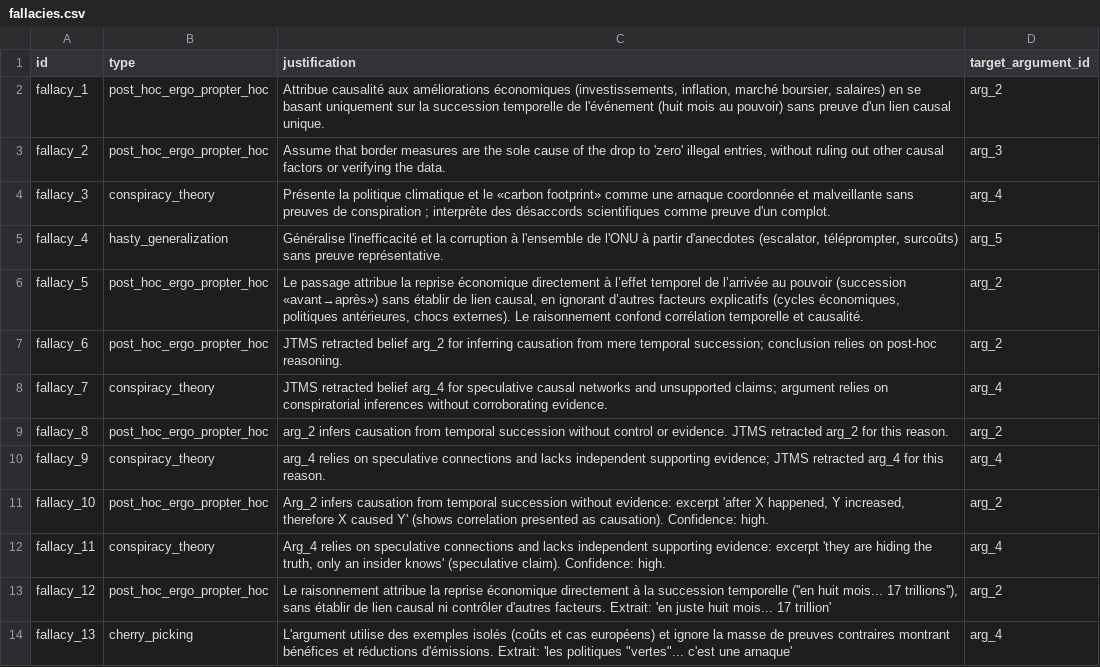
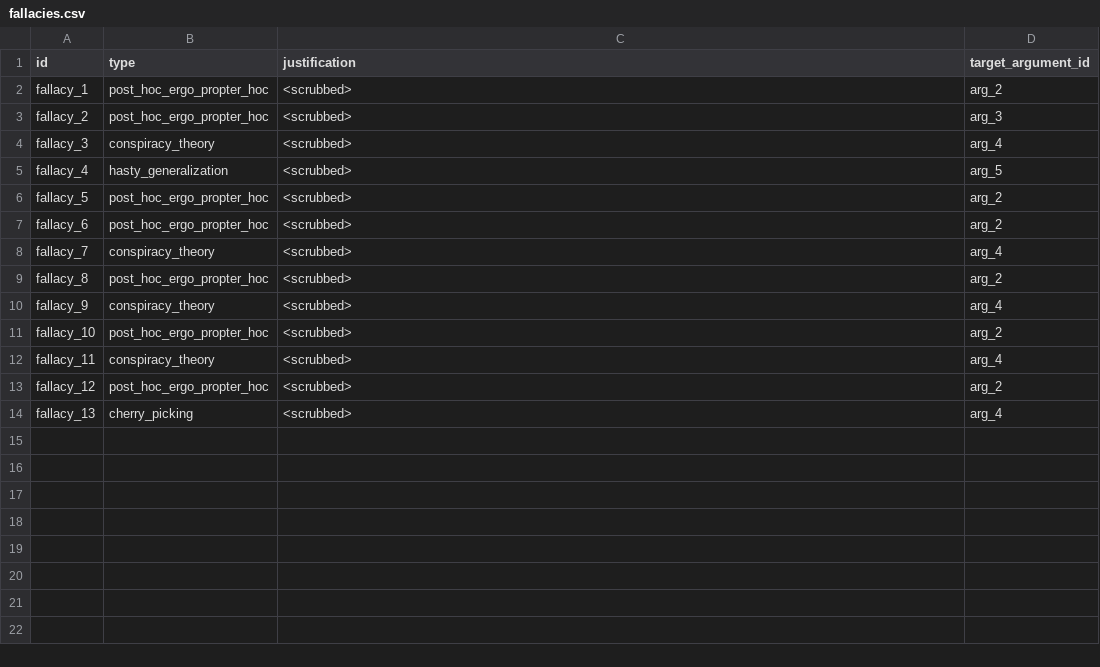
Before and after one commit to jsboigeEpita/2025-Epita-Intelligence-Symbolique, a CSV file: docs/reports/spectacular/A/csv/fallacies.csv, drawn as a sheet.

```diff
--- a/docs/reports/spectacular/A/csv/fallacies.csv
+++ b/docs/reports/spectacular/A/csv/fallacies.csv
@@ -1,14 +1,14 @@
 id,type,justification,target_argument_id
-fallacy_1,post_hoc_ergo_propter_hoc,"Attribue causalité aux améliorations économiques (investissements, inflation, marché boursier, salaires) en se basant uniquement sur la succession temporelle de l'événement (huit mois au pouvoir) sans preuve d'un lien causal unique.",arg_2
-fallacy_2,post_hoc_ergo_propter_hoc,"Assume that border measures are the sole cause of the drop to 'zero' illegal entries, without ruling out other causal factors or verifying the data.",arg_3
-fallacy_3,conspiracy_theory,Présente la politique climatique et le «carbon footprint» comme une arnaque coordonnée et malveillante sans preuves de conspiration ; interprète des désaccords scientifiques comme preuve d'un complot.,arg_4
-fallacy_4,hasty_generalization,"Généralise l'inefficacité et la corruption à l'ensemble de l'ONU à partir d'anecdotes (escalator, téléprompter, surcoûts) sans preuve représentative.",arg_5
-fallacy_5,post_hoc_ergo_propter_hoc,"Le passage attribue la reprise économique directement à l’effet temporel de l’arrivée au pouvoir (succession «avant→après») sans établir de lien causal, en ignorant d’autres facteurs explicatifs (cycles économiques, politiques antérieures, chocs externes). Le raisonnement confond corrélation temporelle et causalité.",arg_2
-fallacy_6,post_hoc_ergo_propter_hoc,JTMS retracted belief arg_2 for inferring causation from mere temporal succession; conclusion relies on post-hoc reasoning.,arg_2
-fallacy_7,conspiracy_theory,JTMS retracted belief arg_4 for speculative causal networks and unsupported claims; argument relies on conspiratorial inferences without corroborating evidence.,arg_4
-fallacy_8,post_hoc_ergo_propter_hoc,arg_2 infers causation from temporal succession without control or evidence. JTMS retracted arg_2 for this reason.,arg_2
-fallacy_9,conspiracy_theory,arg_4 relies on speculative connections and lacks independent supporting evidence; JTMS retracted arg_4 for this reason.,arg_4
-fallacy_10,post_hoc_ergo_propter_hoc,"Arg_2 infers causation from temporal succession without evidence: excerpt 'after X happened, Y increased, therefore X caused Y' (shows correlation presented as causation). Confidence: high.",arg_2
-fallacy_11,conspiracy_theory,"Arg_4 relies on speculative connections and lacks independent supporting evidence: excerpt 'they are hiding the truth, only an insider knows' (speculative claim). Confidence: high.",arg_4
-fallacy_12,post_hoc_ergo_propter_hoc,"Le raisonnement attribue la reprise économique directement à la succession temporelle (''en huit mois... 17 trillions''), sans établir de lien causal ni contrôler d'autres facteurs. Extrait: 'en juste huit mois... 17 trillion'",arg_2
-fallacy_13,cherry_picking,"L'argument utilise des exemples isolés (coûts et cas européens) et ignore la masse de preuves contraires montrant bénéfices et réductions d'émissions. Extrait: 'les politiques ""vertes""... c'est une arnaque'",arg_4
+fallacy_1,post_hoc_ergo_propter_hoc,<scrubbed>,arg_2
+fallacy_2,post_hoc_ergo_propter_hoc,<scrubbed>,arg_3
+fallacy_3,conspiracy_theory,<scrubbed>,arg_4
+fallacy_4,hasty_generalization,<scrubbed>,arg_5
+fallacy_5,post_hoc_ergo_propter_hoc,<scrubbed>,arg_2
+fallacy_6,post_hoc_ergo_propter_hoc,<scrubbed>,arg_2
+fallacy_7,conspiracy_theory,<scrubbed>,arg_4
+fallacy_8,post_hoc_ergo_propter_hoc,<scrubbed>,arg_2
+fallacy_9,conspiracy_theory,<scrubbed>,arg_4
+fallacy_10,post_hoc_ergo_propter_hoc,<scrubbed>,arg_2
+fallacy_11,conspiracy_theory,<scrubbed>,arg_4
+fallacy_12,post_hoc_ergo_propter_hoc,<scrubbed>,arg_2
+fallacy_13,cherry_picking,<scrubbed>,arg_4
```
Also changed, not shown: docs/reports/spectacular/A/csv/counter_args.csv, docs/reports/spectacular/B/csv/counter_args.csv, 34 other files.
